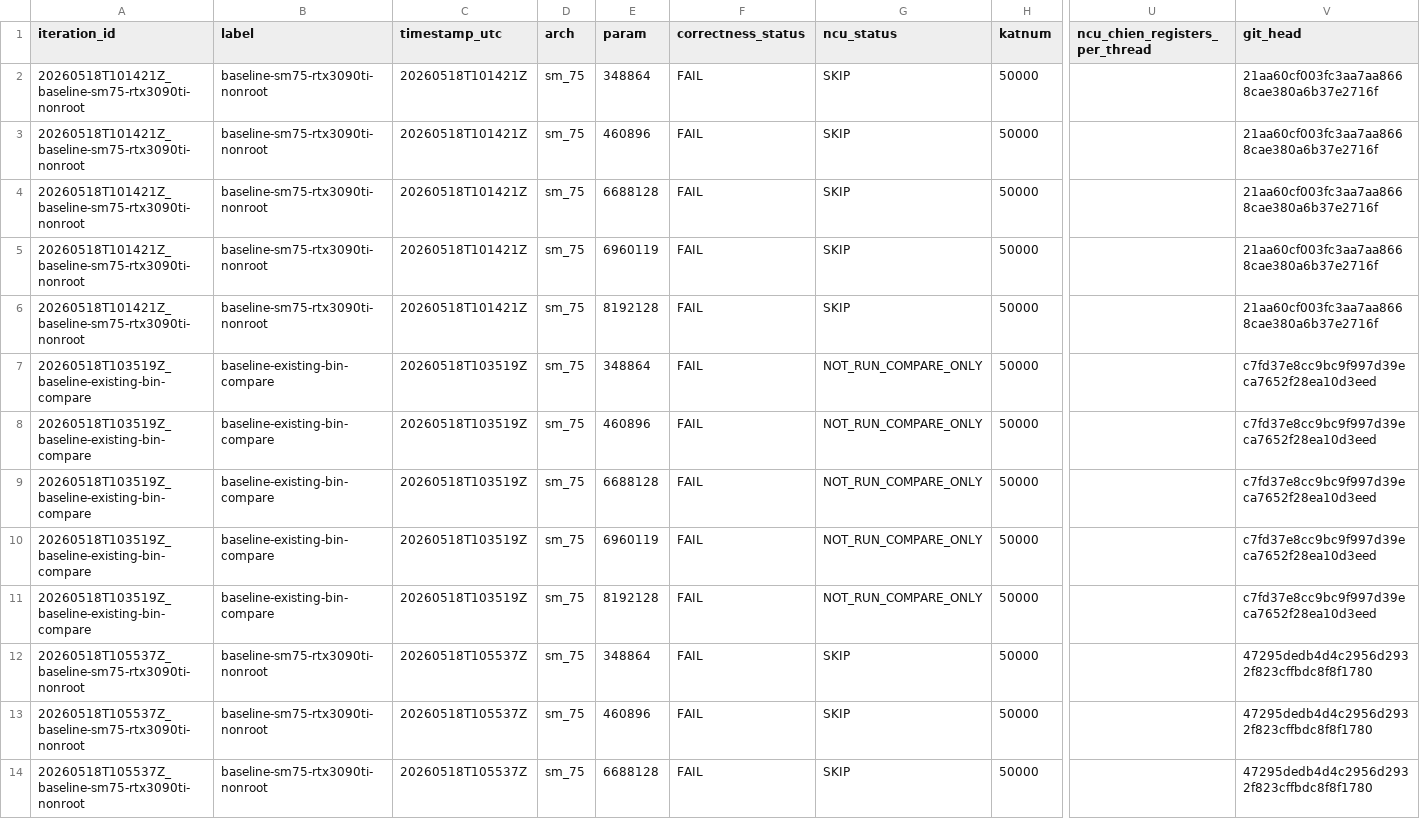
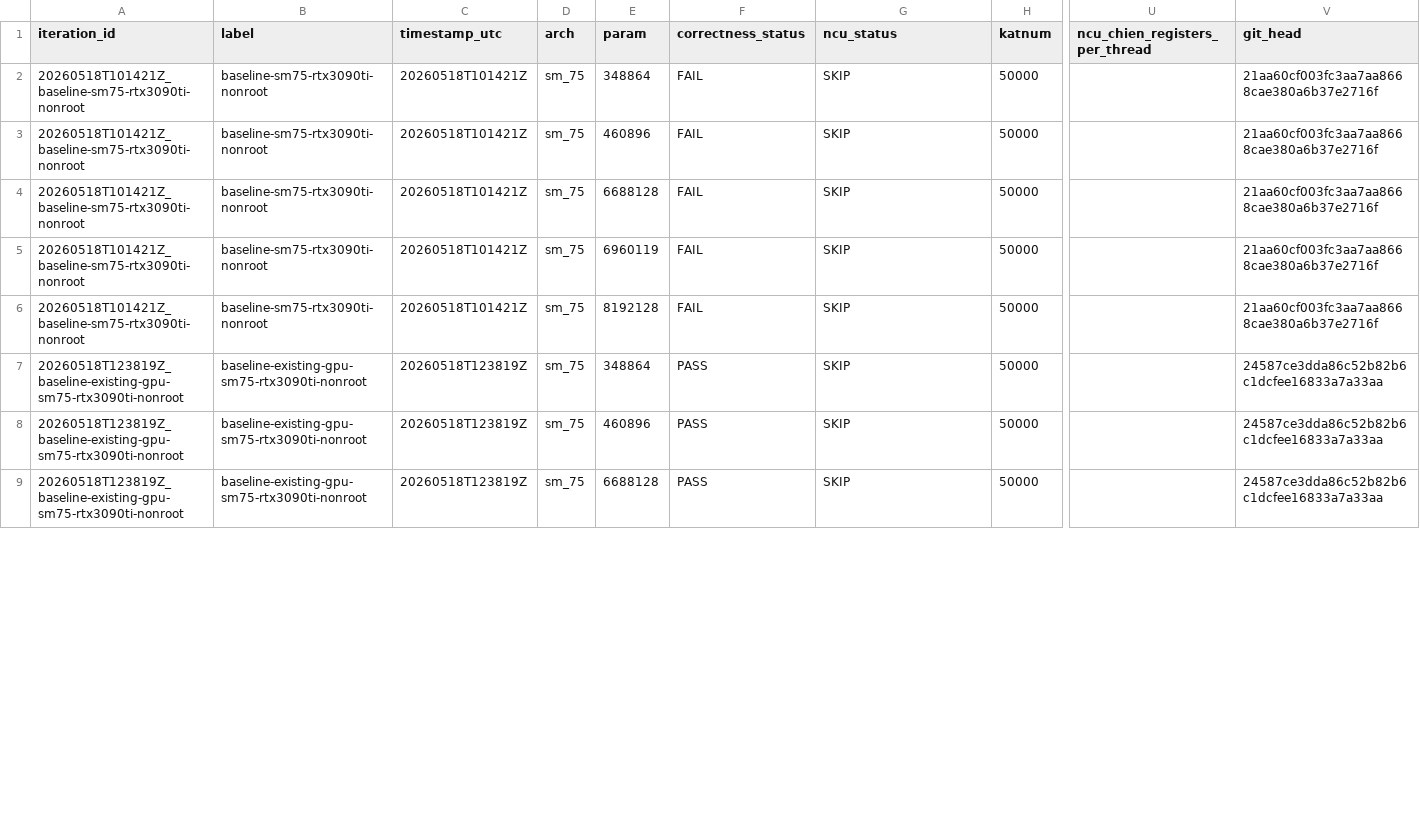
Before and after one commit to somesh-vas/CM_Decrypt_, a CSV file: bench/results/metrics_history.csv, drawn as a sheet; only a part is shown, gaps mark what is left out; removed rows and columns are numbered as before the commit, all else as after; rows hold the shown columns only; the diff covers the shown part only; the diff names each change by its address in the sheet, - before the commit and + after, or states it on an @@ line.

Commit message:
bench: add successful baseline metrics history

```diff
--- a/bench/results/metrics_history.csv
+++ b/bench/results/metrics_history.csv
-row 7: 20260518T103519Z_baseline-existing-bin-compare | baseline-existing-bin-compare | 20260518T103519Z | sm_75 | 348864 | FAIL | NOT_RUN_COMPARE_ONLY | 50000 |  | c7fd37e8cc9bc9f997d39eca7652f28ea10d3eed
-row 8: 20260518T103519Z_baseline-existing-bin-compare | baseline-existing-bin-compare | 20260518T103519Z | sm_75 | 460896 | FAIL | NOT_RUN_COMPARE_ONLY | 50000 |  | c7fd37e8cc9bc9f997d39eca7652f28ea10d3eed
-row 9: 20260518T103519Z_baseline-existing-bin-compare | baseline-existing-bin-compare | 20260518T103519Z | sm_75 | 6688128 | FAIL | NOT_RUN_COMPARE_ONLY | 50000 |  | c7fd37e8cc9bc9f997d39eca7652f28ea10d3eed
-row 10: 20260518T103519Z_baseline-existing-bin-compare | baseline-existing-bin-compare | 20260518T103519Z | sm_75 | 6960119 | FAIL | NOT_RUN_COMPARE_ONLY | 50000 |  | c7fd37e8cc9bc9f997d39eca7652f28ea10d3eed
-row 11: 20260518T103519Z_baseline-existing-bin-compare | baseline-existing-bin-compare | 20260518T103519Z | sm_75 | 8192128 | FAIL | NOT_RUN_COMPARE_ONLY | 50000 |  | c7fd37e8cc9bc9f997d39eca7652f28ea10d3eed
-A7:A9 (iteration_id): 20260518T105537Z_baseline-sm75-rtx3090ti-nonroot
+A7:A9 (iteration_id): 20260518T123819Z_baseline-existing-gpu-sm75-rtx3090ti-nonroot
-B7:B9 (label): baseline-sm75-rtx3090ti-nonroot
+B7:B9 (label): baseline-existing-gpu-sm75-rtx3090ti-nonroot
-C7:C9 (timestamp_utc): 20260518T105537Z
+C7:C9 (timestamp_utc): 20260518T123819Z
-F7:F9 (correctness_status): FAIL
+F7:F9 (correctness_status): PASS
-V7:V9 (git_head): 47295dedb4d4c2956d2932f823cffbdc8f8f1780
+V7:V9 (git_head): 24587ce3dda86c52b82b6c1dcfee16833a7a33aa
```
Also changed, not shown: 1 added row, 6 removed rows and 5 edited cells elsewhere in this file.
